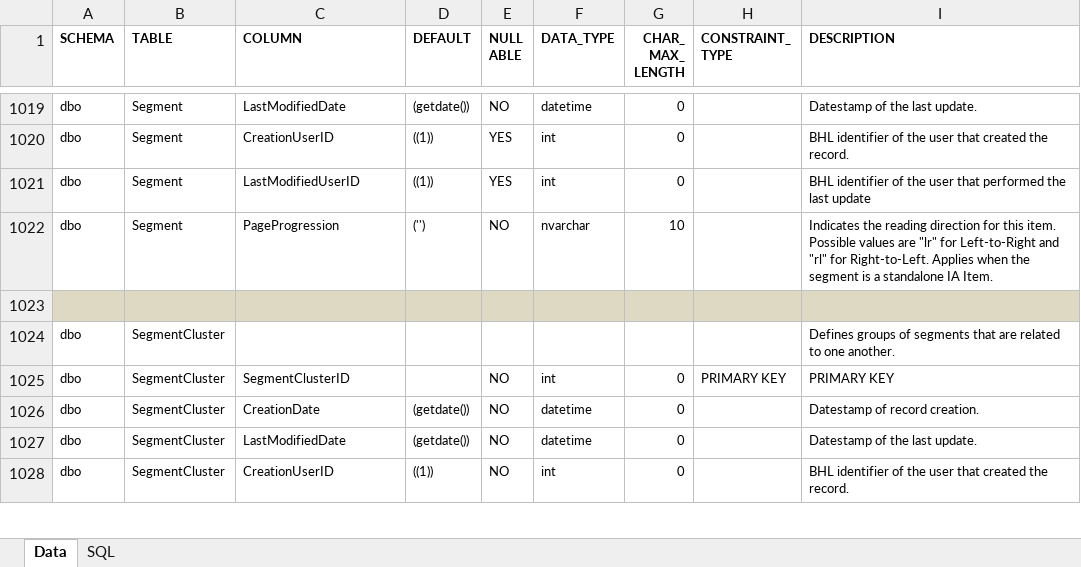
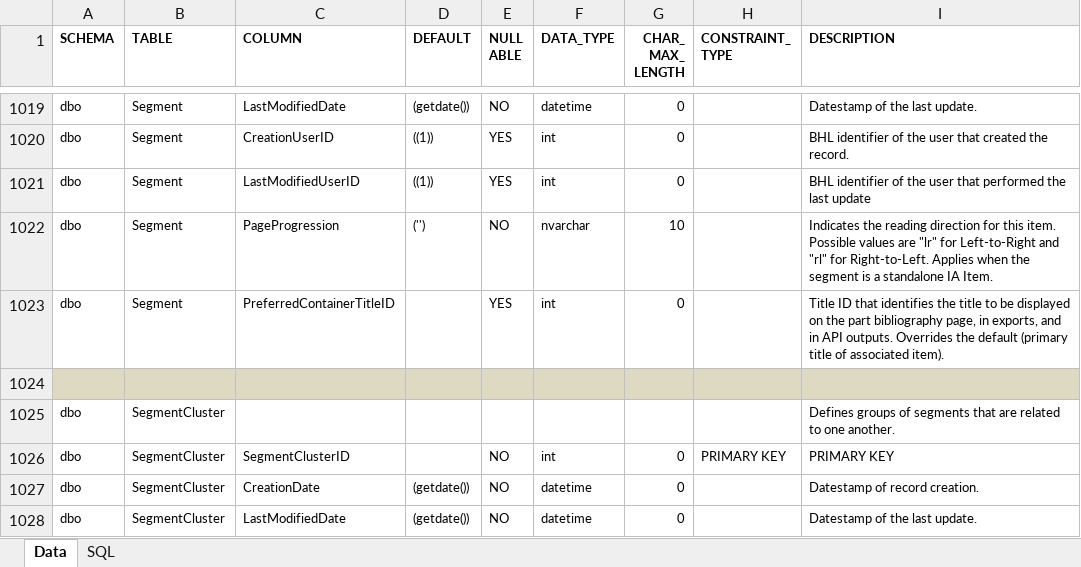
Before and after one commit to gbhl/bhl-us, an Excel workbook: Documentation/DataModel/BHLDataDictionary.xlsx, sheet Data, drawn as a sheet; only a part is shown, gaps mark what is left out; the shorter side is filled out with more unchanged rows; values as stored, in another font and other column widths than the file's, no borders; the diff names each change by its address in the sheet, - before the commit and + after, or states it on an @@ line.

Commit message:
Added PreferredContainerTitleID column to Segment table, updated admin page and vwSegment

```diff
--- a/Documentation/DataModel/BHLDataDictionary.xlsx (sheet Data)
+++ b/Documentation/DataModel/BHLDataDictionary.xlsx (sheet Data)
+row 1023: dbo | Segment | PreferredContainerTitleID |  | YES | int | 0 |  | Title ID that identifies the title to be displayed on the part bibliography page, in exports, and in API outputs. Overrides the default (primary title of associated item).
```
Also changed, not shown: 14 other files.
